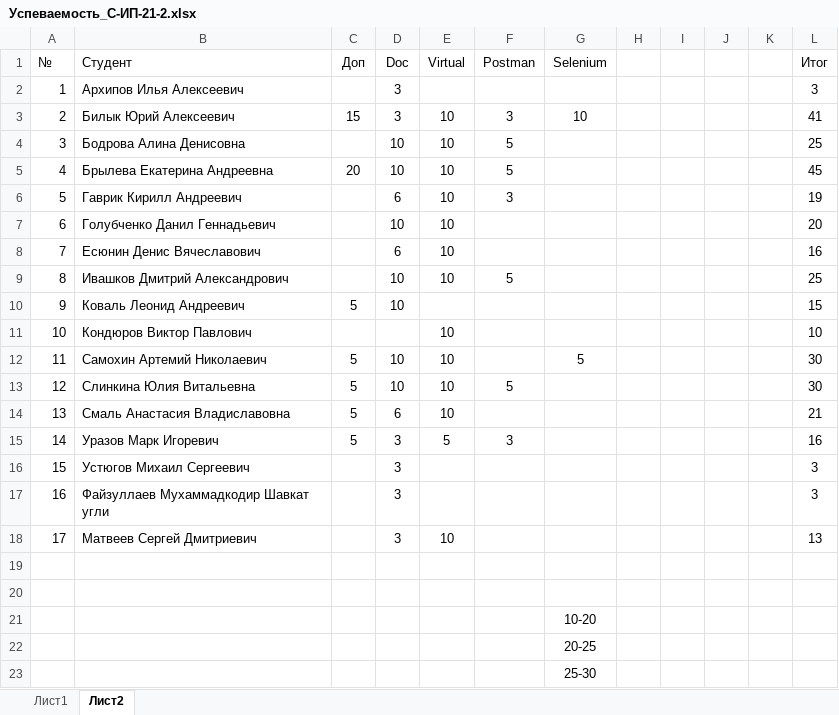
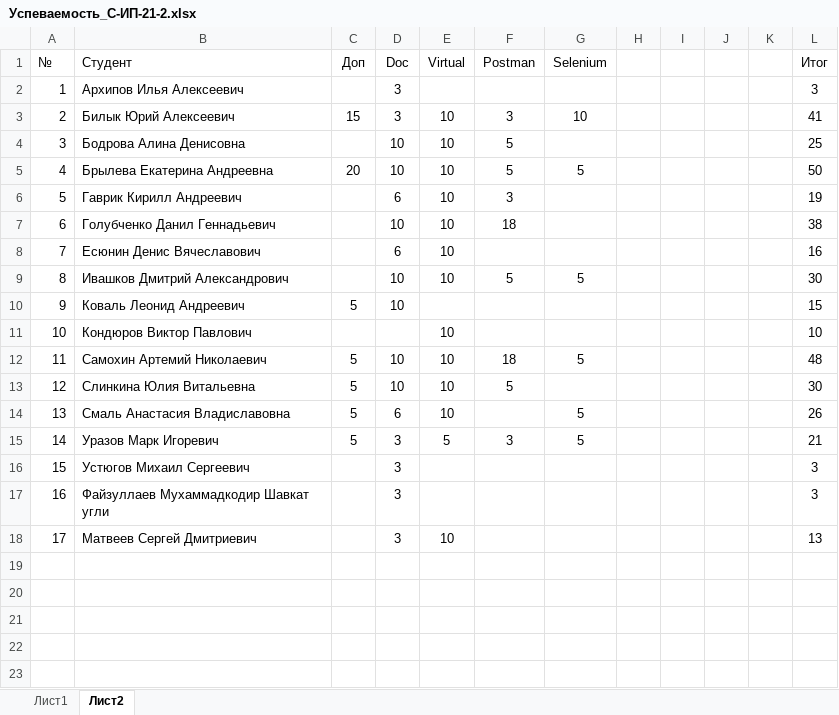
Before and after one commit to TheBandik/information-systems-testing, an Excel workbook: Успеваемость_С-ИП-21-2.xlsx, sheet Лист2, drawn as a sheet; values as stored, in another font and other column widths than the file's, no borders; conditional formats not drawn; the diff names each change by its address in the sheet, - before the commit and + after, or states it on an @@ line.

Commit message:
update grades

```diff
--- a/Успеваемость_С-ИП-21-2.xlsx (sheet Лист2)
+++ b/Успеваемость_С-ИП-21-2.xlsx (sheet Лист2)
-G5 (Selenium): (empty)
+G5 (Selenium): 5
-L5 (Итог): 45
+L5 (Итог): 50
-F7 (Postman): (empty)
+F7 (Postman): 18
-L7 (Итог): 20
+L7 (Итог): 38
-G9 (Selenium): (empty)
+G9 (Selenium): 5
-L9 (Итог): 25
+L9 (Итог): 30
-F12 (Postman): (empty)
+F12 (Postman): 18
-L12 (Итог): 30
+L12 (Итог): 48
-G14:G15 (Selenium): (empty)
+G14:G15 (Selenium): 5
-L14 (Итог): 21
+L14 (Итог): 26
-L15 (Итог): 16
+L15 (Итог): 21
-row 19: (empty)
-row 20: (empty)
-row 21:  |  |  |  |  |  | 10-20
-row 22:  |  |  |  |  |  | 20-25
-row 23:  |  |  |  |  |  | 25-30
```
Also changed, not shown: sheet Лист1.
